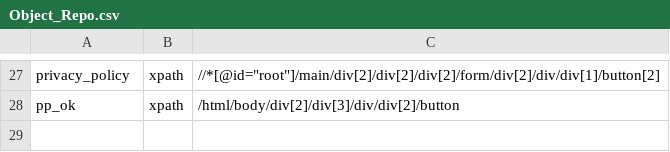
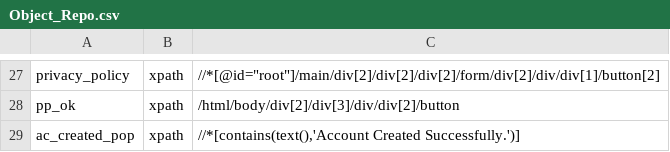
Before and after one commit to arya12mply/Member_Automation, a CSV file: DataSheet/Object_Repo.csv, drawn as a sheet; only a part is shown, gaps mark what is left out.

```diff
--- a/DataSheet/Object_Repo.csv
+++ b/DataSheet/Object_Repo.csv
@@ -28 +28,2 @@ privacy_policy,xpath,"//*[@id=""root""]/main/div[2]/div[2]/div[2]/form/div[2]/di
 pp_ok,xpath,/html/body/div[2]/div[3]/div/div[2]/button
+ac_created_pop,xpath,"//*[contains(text(),'Account Created Successfully.')]"
```
Also changed, not shown: DataSheet/Test_Data.csv, target/site/serenity/01f5288b80adbd3af52a8ed68a4a616d3164f750229f80da1ef344382d948835.csv, 32 other files.
